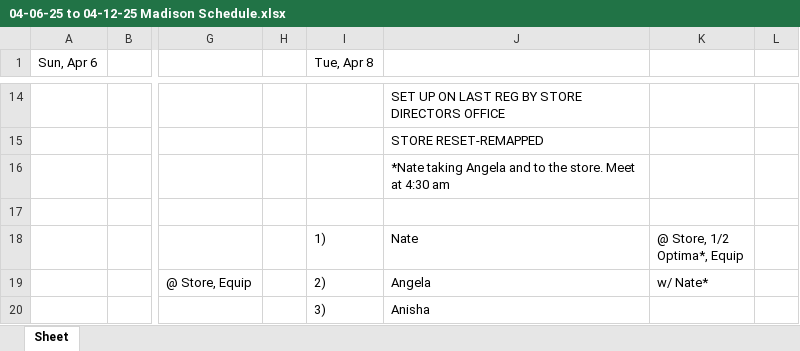
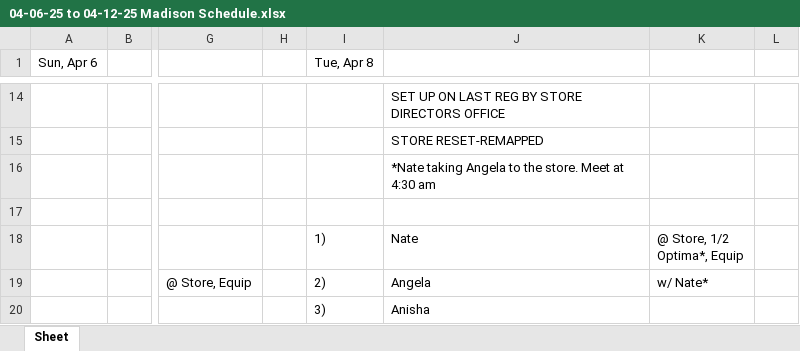
Before and after one commit to ChessBadger/Madison_Schedule, an Excel workbook: 04-06-25 to 04-12-25 Madison Schedule.xlsx, sheet Sheet, drawn as a sheet; only a part is shown, gaps mark what is left out; values as stored, in another font and other column widths than the file's, no borders; the diff names each change by its address in the sheet, - before the commit and + after, or states it on an @@ line.

```diff
--- a/04-06-25 to 04-12-25 Madison Schedule.xlsx (sheet Sheet)
+++ b/04-06-25 to 04-12-25 Madison Schedule.xlsx (sheet Sheet)
-J16: …taking Angela and to the…
+J16: …taking Angela to the…
```
Also changed, not shown: 04-13-25 to 04-19-25 Madison Schedule.xlsx, 2 other files.
